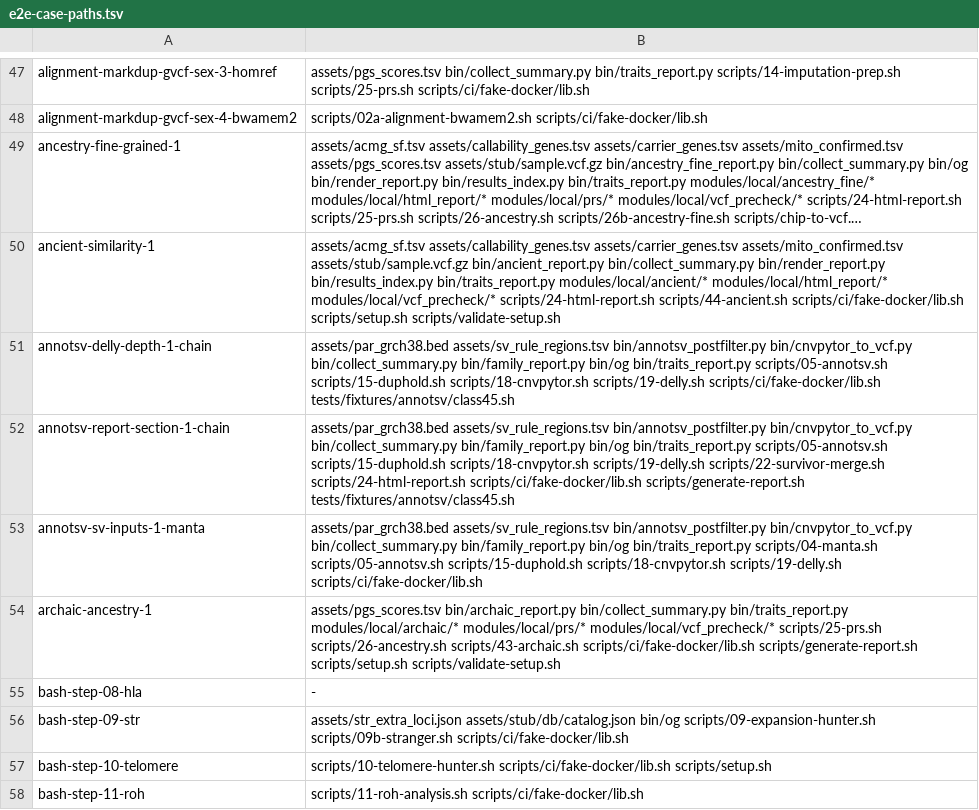
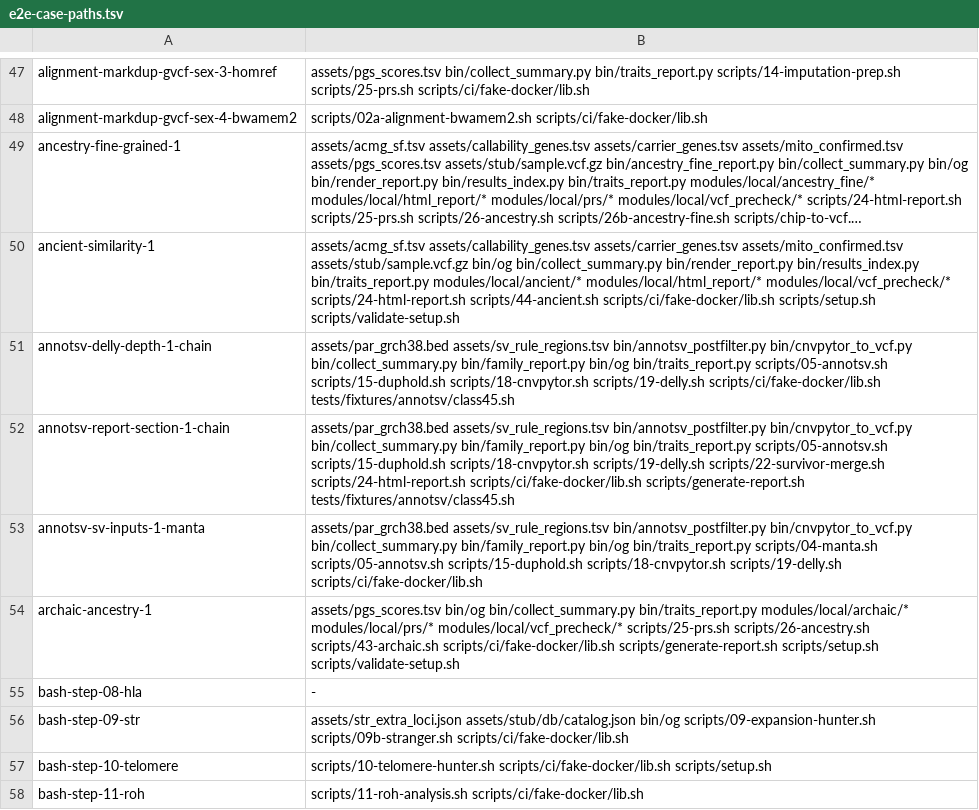
Before and after one commit to GeiserX/OwnGenome, a TSV file: scripts/ci/e2e-case-paths.tsv, drawn as a sheet; only a part is shown, gaps mark what is left out; long unchanged cells end in …; the diff names each change by its address in the sheet, - before the commit and + after, or states it on an @@ line.

Commit message:
refactor(ancestry): delete archaic_report.py and ancient_report.py; tests, demo and evidence run og
The step 43 and 44 tests drive og archaic and og ancient as the pipeline
does and join Guard's OG_REQUIRED list; their unit checks of internals
moved to the Rust tests. The docs demo writes step 44 with og ancient
report, archaic_compare.py keeps its own copy of the IBDmix reader, and
the archaic-share evidence job builds og. The table and VCF readers no
longer build a path string per line.

Bead: pgp-bs9u.21

```diff
--- a/scripts/ci/e2e-case-paths.tsv
+++ b/scripts/ci/e2e-case-paths.tsv
-B50: …assets/mito_confirmed.tsv assets/stub/sample.vcf.gz bin/ancient_report.py bin/collect_summary.py bin/render_report.py…
+B50: …assets/mito_confirmed.tsv assets/stub/sample.vcf.gz bin/og bin/collect_summary.py bin/render_report.py…
-B54: assets/pgs_scores.tsv bin/archaic_report.py bin/collect_summary.py bin/traits_report.py…
+B54: assets/pgs_scores.tsv bin/og bin/collect_summary.py bin/traits_report.py…
```
Also changed, not shown: 12 other files.
